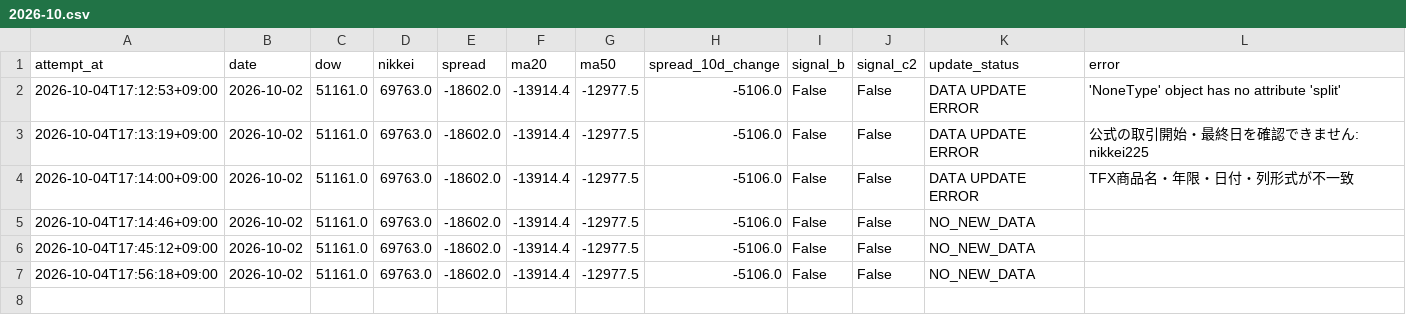
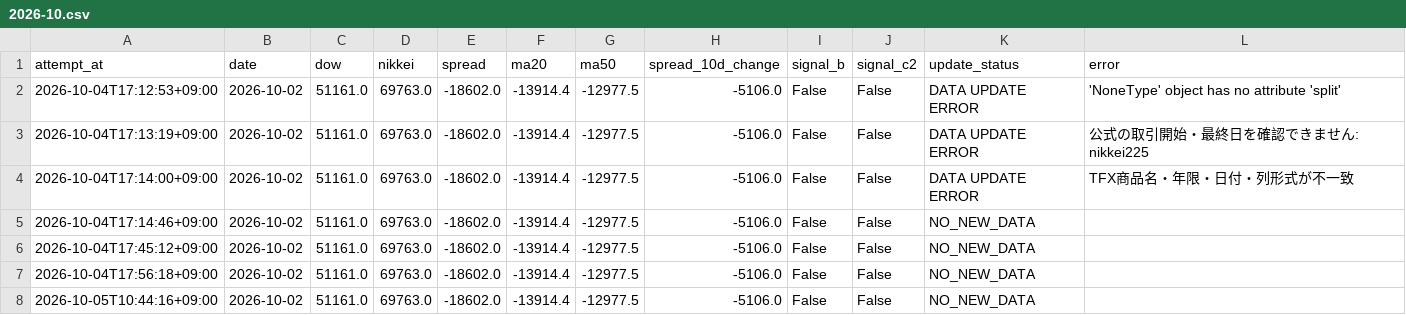
Before and after one commit to tttcoix777-cmd/spread-dashboard, a CSV file: auto_update/logs/2026-10.csv, drawn as a sheet; the diff names each change by its address in the sheet, - before the commit and + after, or states it on an @@ line.

Commit message:
Update TFX data and status

```diff
--- a/auto_update/logs/2026-10.csv
+++ b/auto_update/logs/2026-10.csv
+row 8: 2026-10-05T10:44:16+09:00 | 2026-10-02 | 51161.0 | 69763.0 | -18602.0 | -13914.4 | -12977.5 | -5106.0 | False | False | NO_NEW_DATA
```
Also changed, not shown: 3 other files.
